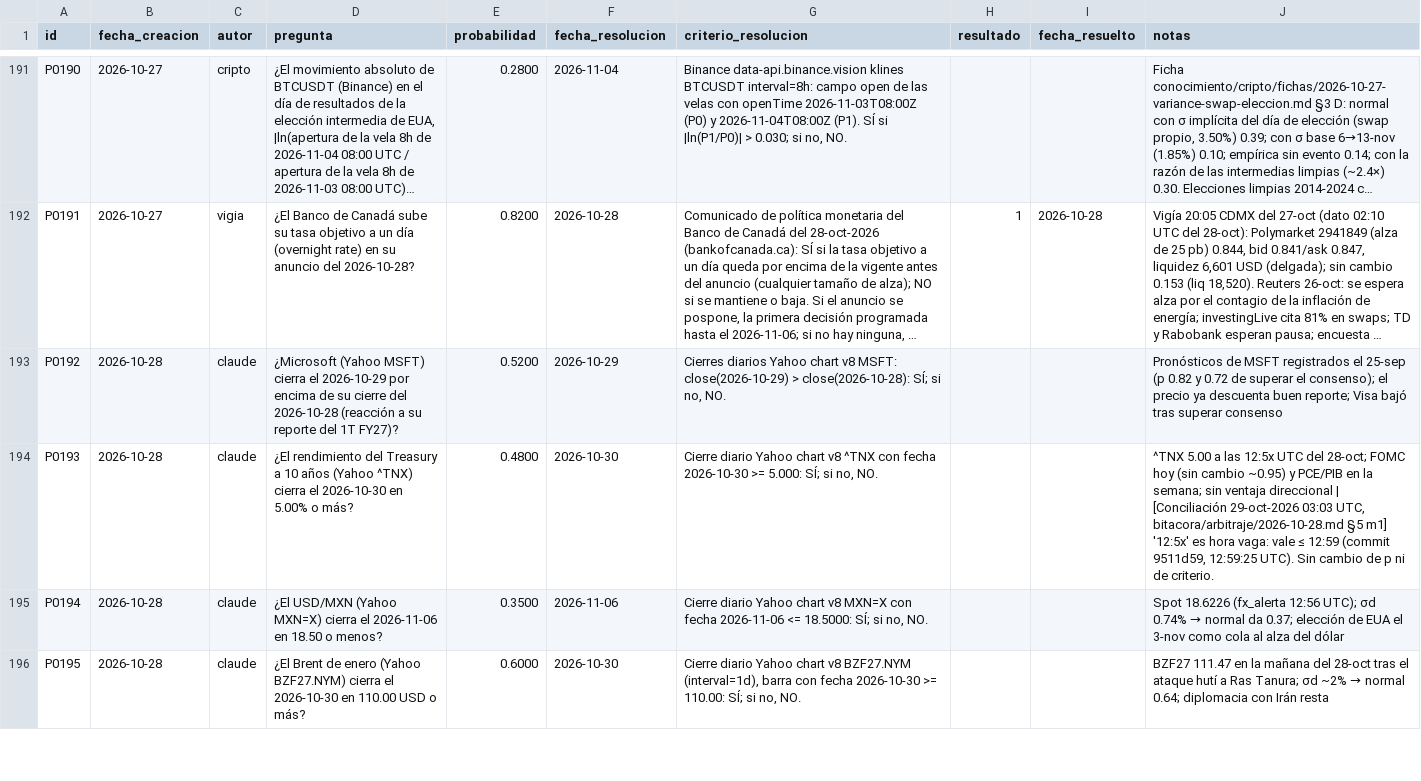
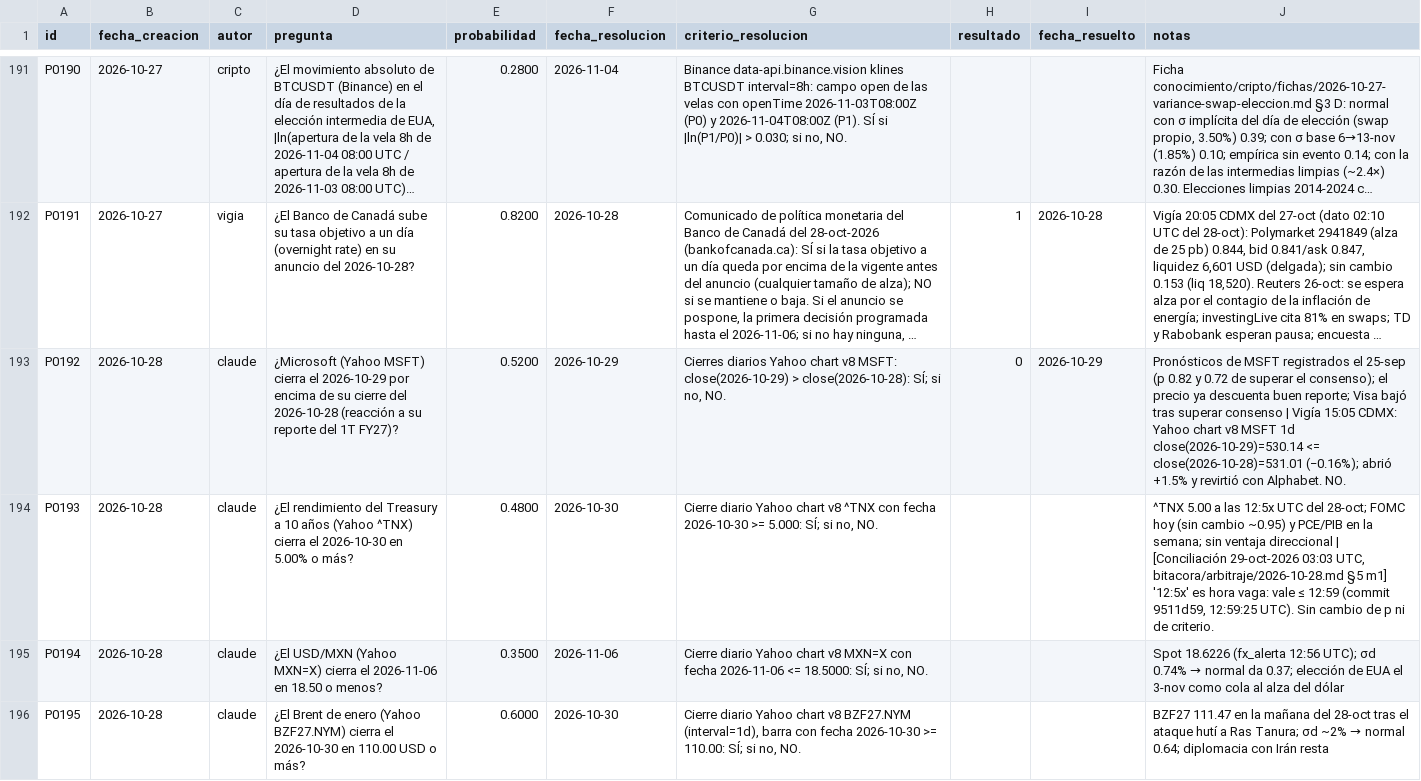
Before and after one commit to izurieta77/New1, a CSV file: bitacora/pronosticos.csv, drawn as a sheet; only a part is shown, gaps mark what is left out; long unchanged cells end in …; the diff names each change by its address in the sheet, - before the commit and + after, or states it on an @@ line.

```diff
--- a/bitacora/pronosticos.csv
+++ b/bitacora/pronosticos.csv
-H193 (resultado): (empty)
+H193 (resultado): 0
-I193 (fecha_resuelto): (empty)
+I193 (fecha_resuelto): 2026-10-29
-J193 (notas): …superar consenso
+J193 (notas): …superar consenso | Vigía 15:05 CDMX: Yahoo chart v8 MSFT 1d close(2026-10-29)=530.14 <= close(2026-10-28)=531.01 (−0.16%); abrió +1.5% y revirtió con Alphabet. NO.
```
Also changed, not shown: 3 other files.
